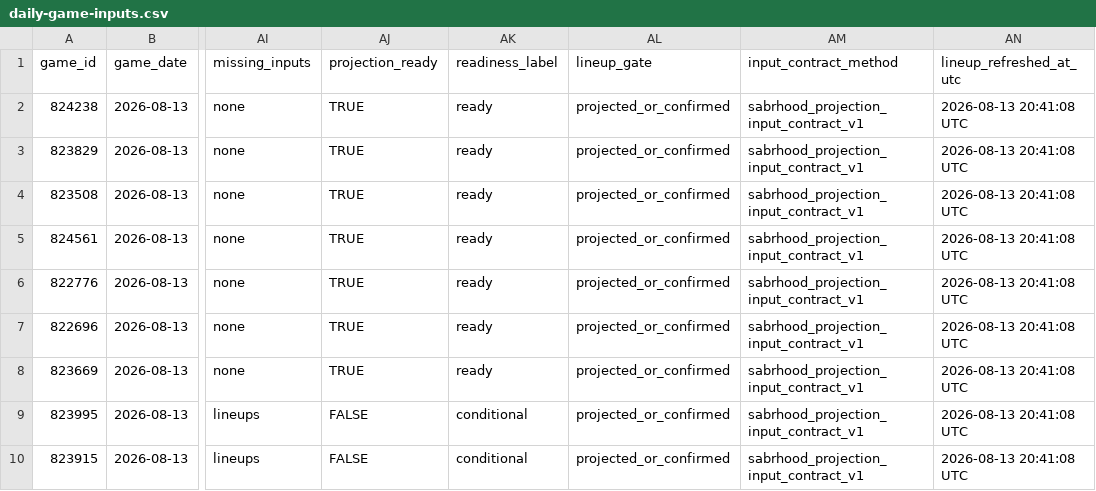
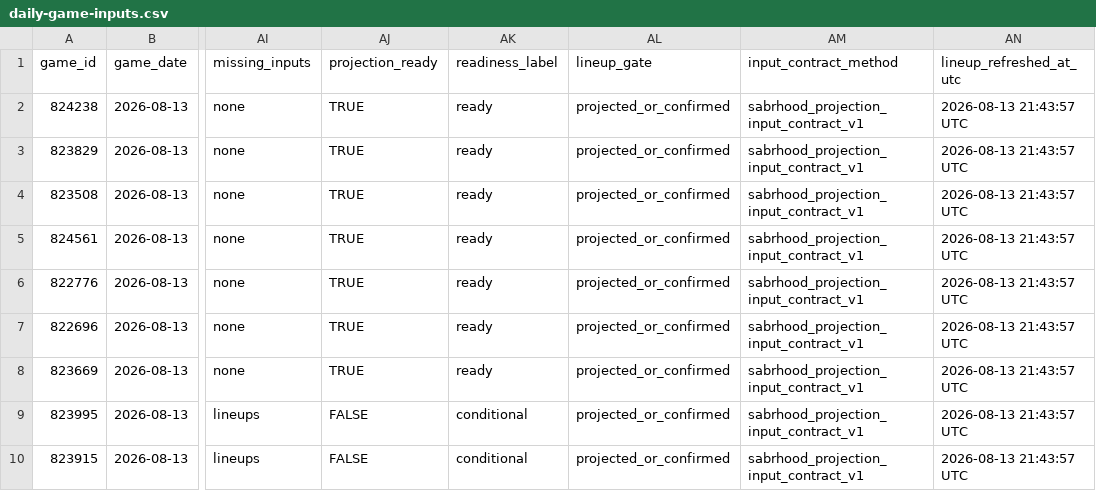
Before and after one commit to tjohnschultz/thesabrhood, a CSV file: data/derived/daily-game-inputs.csv, drawn as a sheet; only a part is shown, gaps mark what is left out; the diff names each change by its address in the sheet, - before the commit and + after, or states it on an @@ line.

```diff
--- a/data/derived/daily-game-inputs.csv
+++ b/data/derived/daily-game-inputs.csv
-AN2:AN10 (lineup_refreshed_at_utc): 2026-08-13 20:41:08 UTC
+AN2:AN10 (lineup_refreshed_at_utc): 2026-08-13 21:43:57 UTC
```
Also changed, not shown: data/derived/daily-matchup-event-model-card.csv, data/derived/daily-matchup-event-probabilities.csv, 25 other files.
